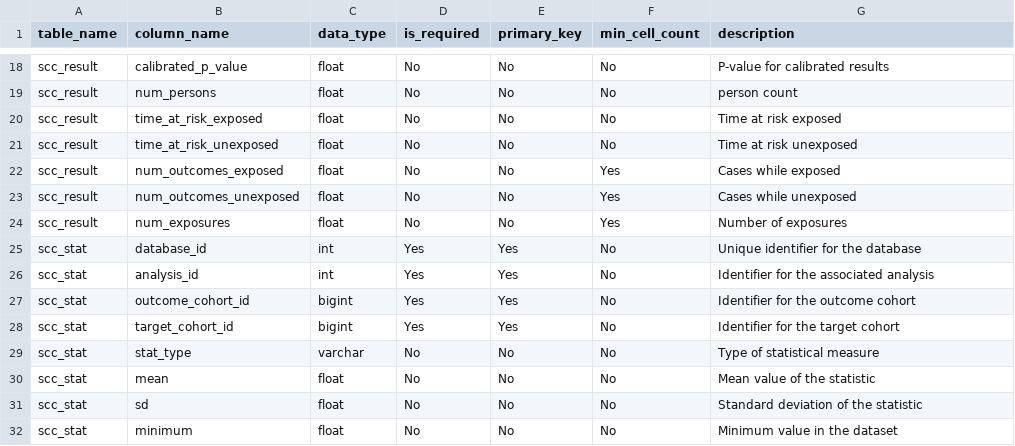
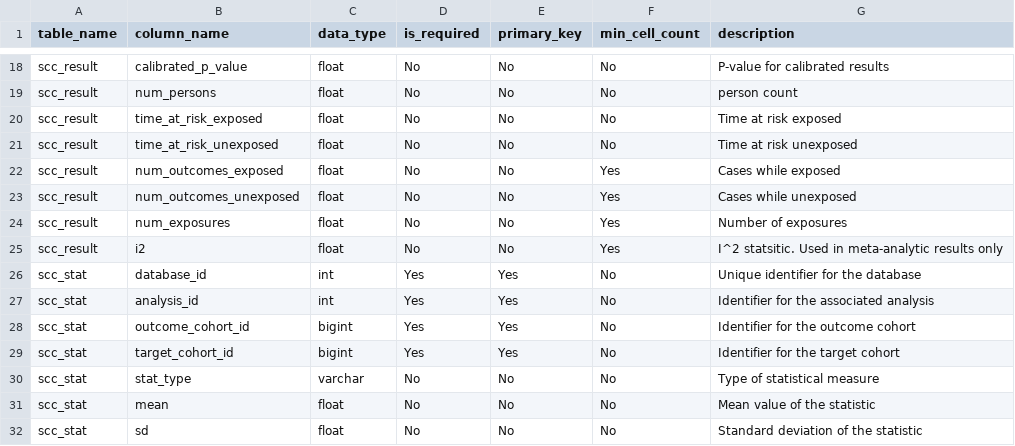
Before and after one commit to OHDSI/SelfControlledCohort, a CSV file: inst/resultsDataModelSpecification.csv, drawn as a sheet; only a part is shown, gaps mark what is left out; the shorter side is filled out with more unchanged rows.

Commit message:
Export i2 as empty for meta-analysis

```diff
--- a/inst/resultsDataModelSpecification.csv
+++ b/inst/resultsDataModelSpecification.csv
@@ -24,2 +24,3 @@ scc_result,num_outcomes_unexposed,float,No,No,Yes,Cases while unexposed
 scc_result,num_exposures,float,No,No,Yes,Number of exposures
+scc_result,i2,float,No,No,Yes,I^2 statsitic. Used in meta-analytic results only
 scc_stat,database_id,int,Yes,Yes,No,Unique identifier for the database
```
Also changed, not shown: 1 other file.
